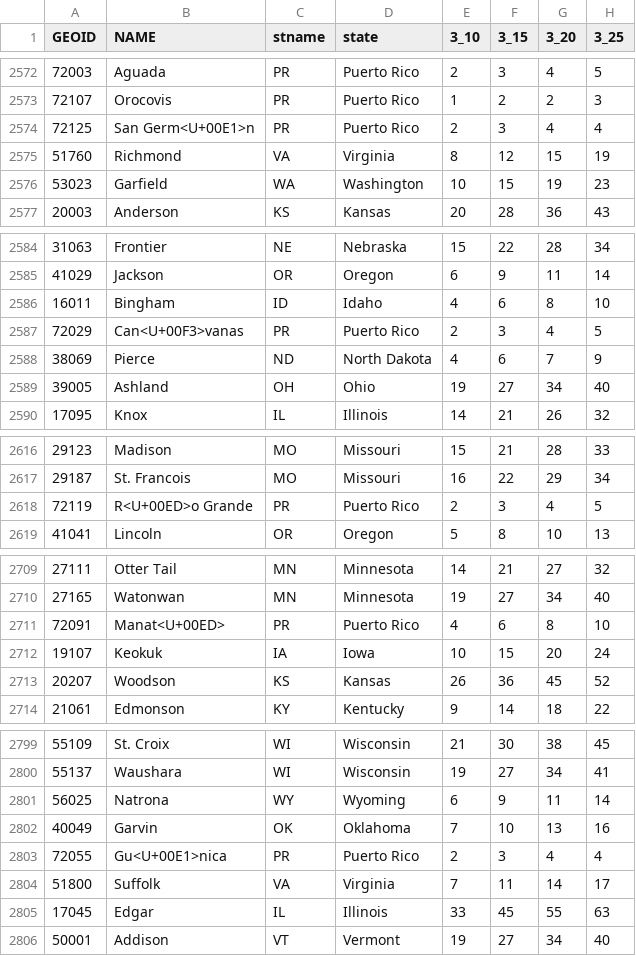
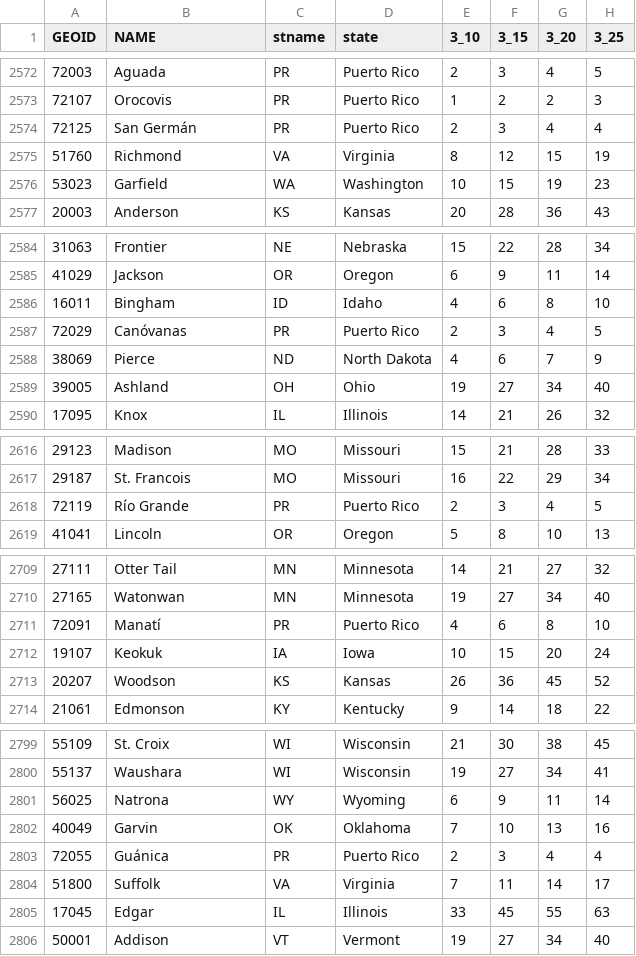
Before and after one commit to appliedbinf/covid19-event-risk-planner, a CSV file: usa_risk_counties.csv, drawn as a sheet; only a part is shown, gaps mark what is left out; the diff covers the shown part only; the diff names each change by its address in the sheet, - before the commit and + after, or states it on an @@ line.

```diff
--- a/usa_risk_counties.csv
+++ b/usa_risk_counties.csv
-B2574 (NAME): San Germ<U+00E1>n
+B2574 (NAME): San Germán
-B2587 (NAME): Can<U+00F3>vanas
+B2587 (NAME): Canóvanas
-B2618 (NAME): R<U+00ED>o Grande
+B2618 (NAME): Río Grande
-B2711 (NAME): Manat<U+00ED>
+B2711 (NAME): Manatí
-B2803 (NAME): Gu<U+00E1>nica
+B2803 (NAME): Guánica
```
Also changed, not shown: 12 edited cells elsewhere in this file.
